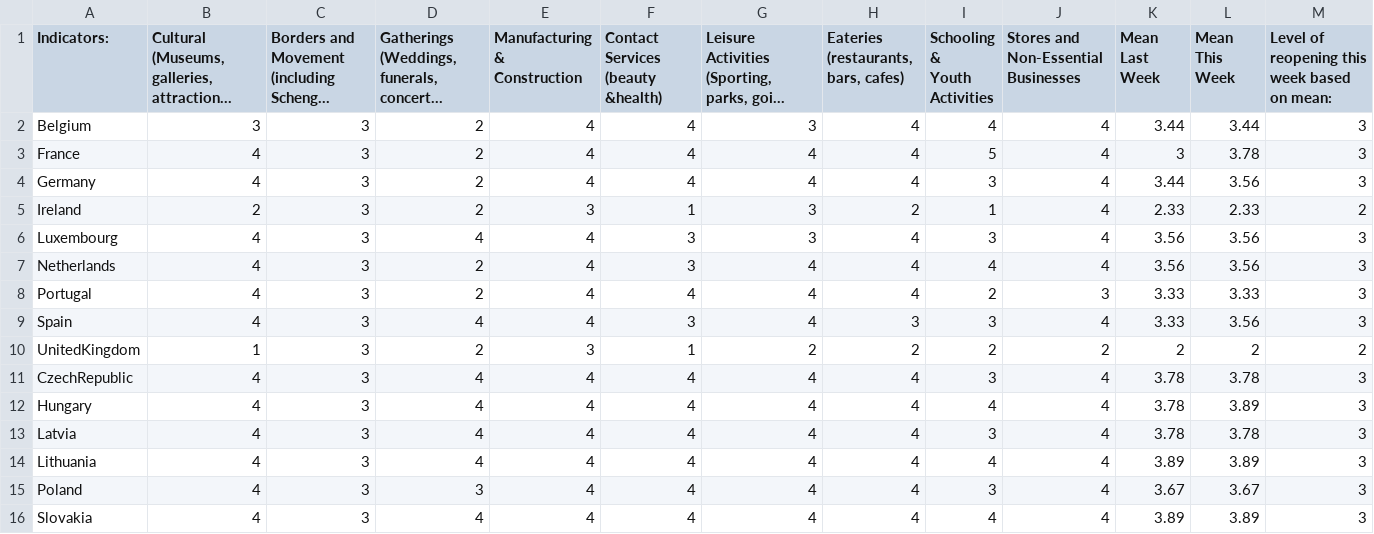
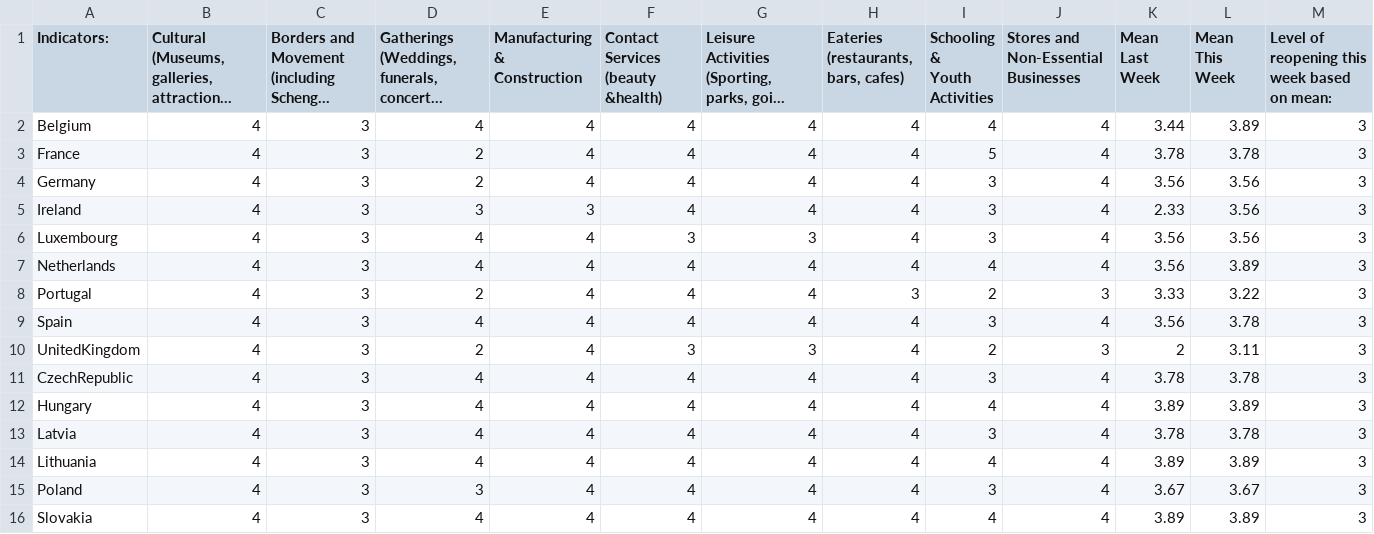
Before and after one commit to nrkthompson/ChartHolding, a CSV file: Data/CountryIndicatorsSource.csv, drawn as a sheet; only a part is shown; long unchanged cells end in …; the diff covers the shown part only; the diff names each change by its address in the sheet, - before the commit and + after, or states it on an @@ line.

```diff
--- a/Data/CountryIndicatorsSource.csv
+++ b/Data/CountryIndicatorsSource.csv
-B2: 3
+B2: 4
-D2: 2
+D2: 4
-G2: 3
+G2: 4
-L2 (Mean This Week): 3.44
+L2 (Mean This Week): 3.89
-K3 (Mean Last Week): 3
+K3 (Mean Last Week): 3.78
-K4 (Mean Last Week): 3.44
+K4 (Mean Last Week): 3.56
-B5: 2
+B5: 4
-D5: 2
+D5: 3
-F5: 1
+F5: 4
-G5: 3
+G5: 4
-H5: 2
+H5: 4
-I5 (Schooling & Youth Activities): 1
+I5 (Schooling & Youth Activities): 3
-L5 (Mean This Week): 2.33
+L5 (Mean This Week): 3.56
-M5: 2
+M5: 3
-D7: 2
+D7: 4
-F7: 3
+F7: 4
-L7 (Mean This Week): 3.56
+L7 (Mean This Week): 3.89
-H8: 4
+H8: 3
-L8 (Mean This Week): 3.33
+L8 (Mean This Week): 3.22
-F9: 3
+F9: 4
-H9: 3
+H9: 4
-K9 (Mean Last Week): 3.33
+K9 (Mean Last Week): 3.56
-L9 (Mean This Week): 3.56
+L9 (Mean This Week): 3.78
-B10: 1
+B10: 4
-E10 (Manufacturing & Construction): 3
+E10 (Manufacturing & Construction): 4
-F10: 1
+F10: 3
-G10: 2
+G10: 3
-H10: 2
+H10: 4
-J10: 2
+J10: 3
-L10 (Mean This Week): 2
+L10 (Mean This Week): 3.11
-M10: 2
+M10: 3
-K12 (Mean Last Week): 3.78
+K12 (Mean Last Week): 3.89
```
Also changed, not shown: 65 edited cells elsewhere in this file, 1 other file.
